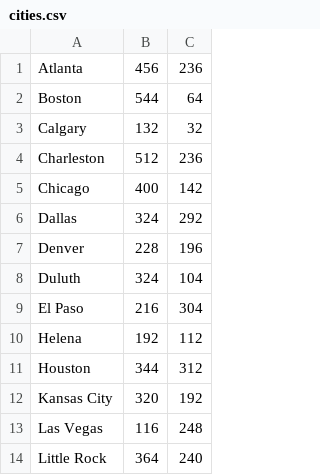
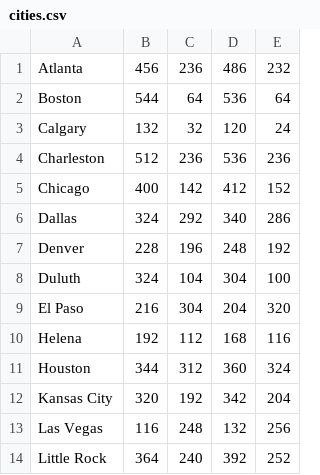
Before and after one commit to CISY267-F18/TTR, a CSV file: Assets/Data/cities.csv, drawn as a sheet; only a part is shown; the diff names each change by its address in the sheet, - before the commit and + after, or states it on an @@ line.

Commit message:
hovering names above/around cities

```diff
--- a/Assets/Data/cities.csv
+++ b/Assets/Data/cities.csv
+column D, rows 1-14: 486 | 536 | 120 | 536 | 412 | 340 | 248 | 304 | 204 | 168 | 360 | 342 | 132 | 392
+column E, rows 1-14: 232 | 64 | 24 | 236 | 152 | 286 | 192 | 100 | 320 | 116 | 324 | 204 | 256 | 252
```
Also changed, not shown: Assets/Data/connections.csv, 8 other files.
